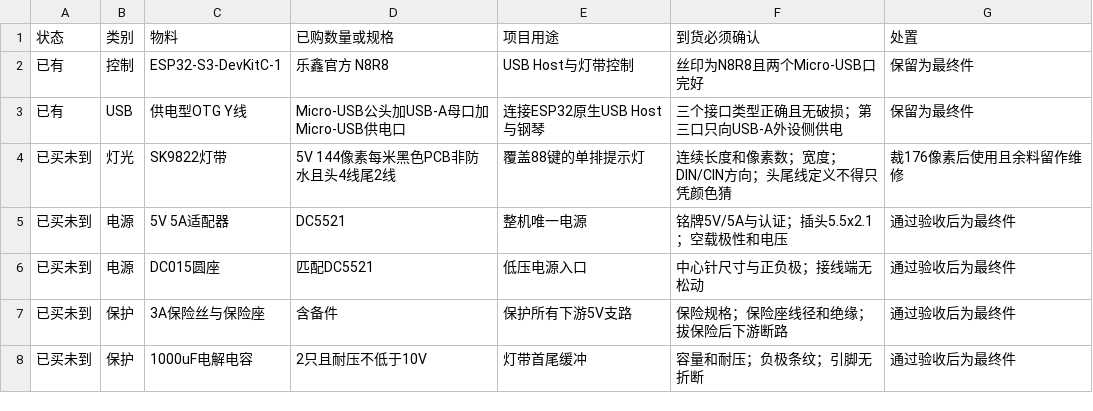
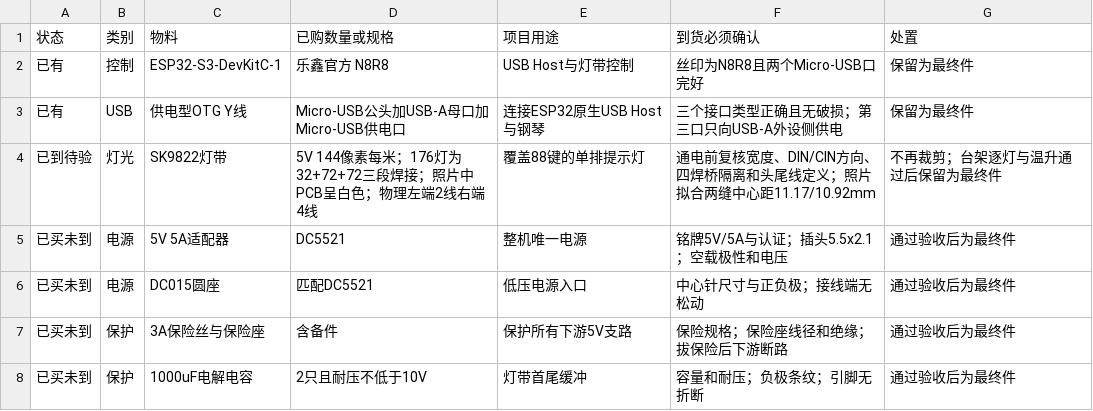
Before and after one commit to cheguevara-great-man/notefall88-px-s7000, a CSV file: docs/deploy/as-purchased.csv, drawn as a sheet; only a part is shown.

Commit message:
fix: model purchased LED strip splice geometry

```diff
--- a/docs/deploy/as-purchased.csv
+++ b/docs/deploy/as-purchased.csv
@@ -3,3 +3,3 @@
 已有,USB,供电型OTG Y线,Micro-USB公头加USB-A母口加Micro-USB供电口,连接ESP32原生USB Host与钢琴,三个接口类型正确且无破损；第三口只向USB-A外设侧供电,保留为最终件
-已买未到,灯光,SK9822灯带,5V 144像素每米黑色PCB非防水且头4线尾2线,覆盖88键的单排提示灯,连续长度和像素数；宽度；DIN/CIN方向；头尾线定义不得只凭颜色猜,裁176像素后使用且余料留作维修
+已到待验,灯光,SK9822灯带,5V 144像素每米；176灯为32+72+72三段焊接；照片中PCB呈白色；物理左端2线右端4线,覆盖88键的单排提示灯,通电前复核宽度、DIN/CIN方向、四焊桥隔离和头尾线定义；照片拟合两缝中心距11.17/10.92mm,不再裁剪；台架逐灯与温升通过后保留为最终件
 已买未到,电源,5V 5A适配器,DC5521,整机唯一电源,铭牌5V/5A与认证；插头5.5x2.1；空载极性和电压,通过验收后为最终件
```
Also changed, not shown: 15 other files.
